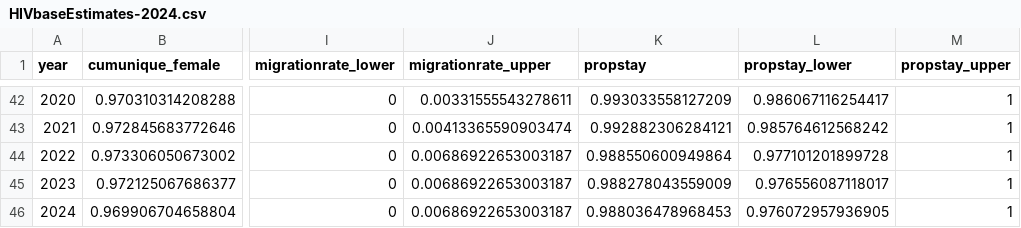
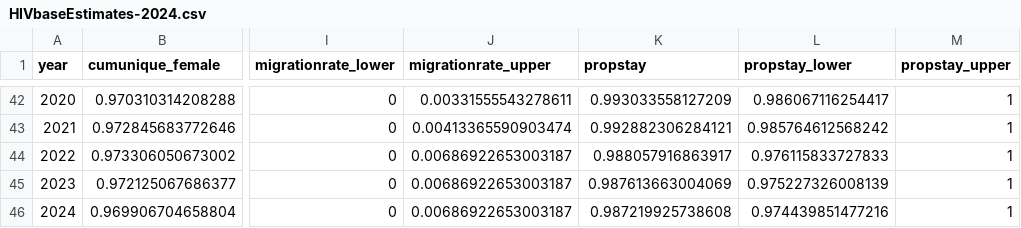
Before and after one commit to The-Kirby-Institute/Cascade_calculations, a CSV file: HIV/data/HIVbaseEstimates-2024.csv, drawn as a sheet; only a part is shown, gaps mark what is left out; the diff names each change by its address in the sheet, - before the commit and + after, or states it on an @@ line.

```diff
--- a/HIV/data/HIVbaseEstimates-2024.csv
+++ b/HIV/data/HIVbaseEstimates-2024.csv
-K44 (propstay): 0.988550600949864
+K44 (propstay): 0.988057916863917
-L44 (propstay_lower): 0.977101201899728
+L44 (propstay_lower): 0.976115833727833
-K45 (propstay): 0.988278043559009
+K45 (propstay): 0.987613663004069
-L45 (propstay_lower): 0.976556087118017
+L45 (propstay_lower): 0.975227326008139
-K46 (propstay): 0.988036478968453
+K46 (propstay): 0.987219925738608
-L46 (propstay_lower): 0.976072957936905
+L46 (propstay_lower): 0.974439851477216
```
Also changed, not shown: HIV/data/HIVadjustments-2024.csv, HIV/data/Hard_coded_estimates.csv.
